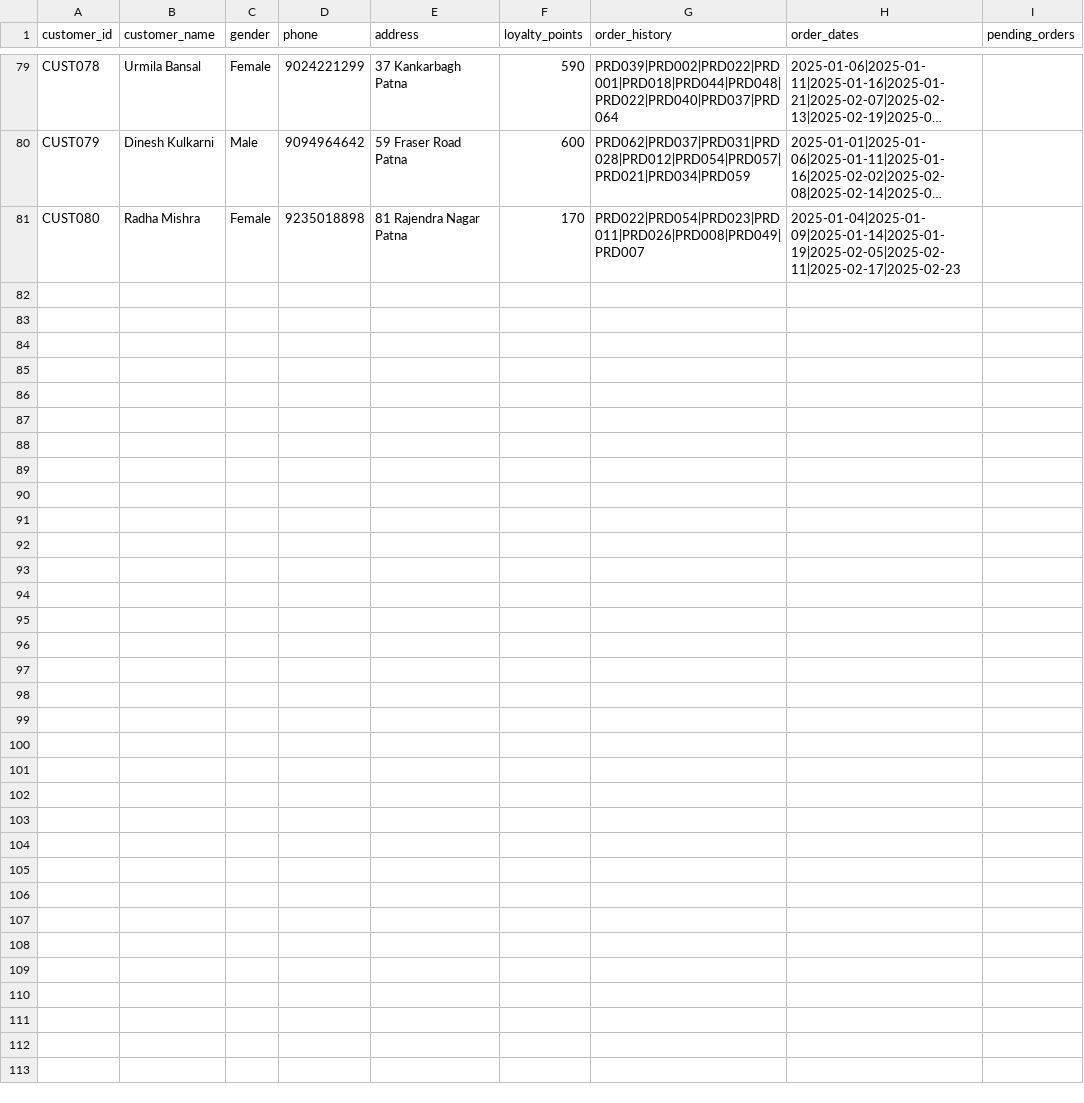
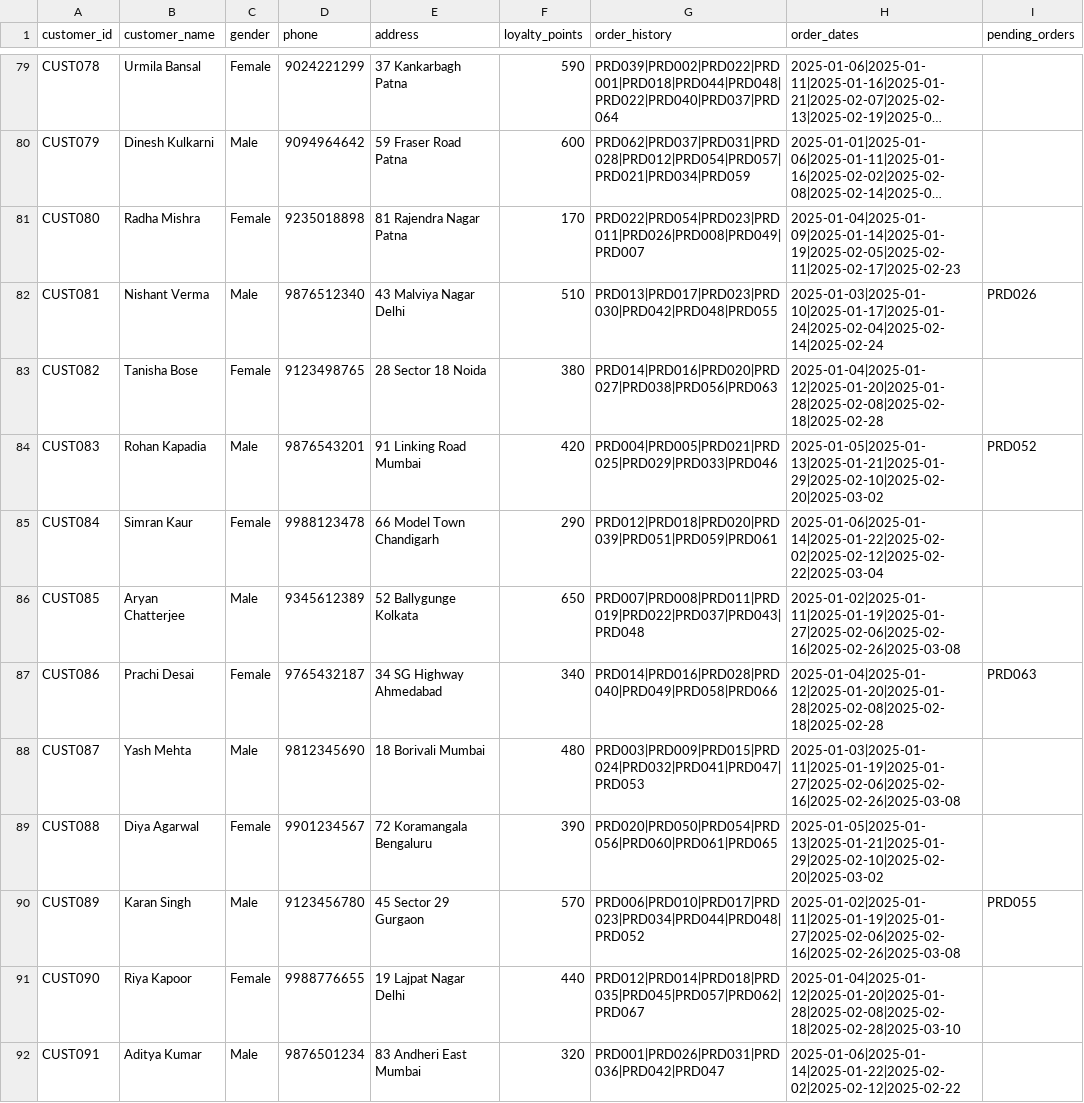
Before and after one commit to Tututalia/CHATBOT_BUDDY, a CSV file: backend/data/customer_data.csv, drawn as a sheet; only a part is shown, gaps mark what is left out; long unchanged cells end in …; the diff covers the shown part only; the diff names each change by its address in the sheet, - before the commit and + after, or states it on an @@ line.

Commit message:
updated data

```diff
--- a/backend/data/customer_data.csv
+++ b/backend/data/customer_data.csv
+row 82: CUST081 | Nishant Verma | Male | 9876512340 | 43 Malviya Nagar Delhi | 510 | PRD013|PRD017|PRD023|PRD030|PRD042|PRD048|PRD055 | 2025-01-03|2025-01-10|2025-01-17|2025-01-24|2025-02-04|2025-02-14|2025-02-24 | PRD026
+row 83: CUST082 | Tanisha Bose | Female | 9123498765 | 28 Sector 18 Noida | 380 | PRD014|PRD016|PRD020|PRD027|PRD038|PRD056|PRD063 | 2025-01-04|2025-01-12|2025-01-20|2025-01-28|2025-02-08|2025-02-18|2025-02-28
+row 84: CUST083 | Rohan Kapadia | Male | 9876543201 | 91 Linking Road Mumbai | 420 | PRD004|PRD005|PRD021|PRD025|PRD029|PRD033|PRD046 | 2025-01-05|2025-01-13|2025-01-21|2025-01-29|2025-02-10|2025-02-20|2025-03-02 | PRD052
+row 85: CUST084 | Simran Kaur | Female | 9988123478 | 66 Model Town Chandigarh | 290 | PRD012|PRD018|PRD020|PRD039|PRD051|PRD059|PRD061 | 2025-01-06|2025-01-14|2025-01-22|2025-02-02|2025-02-12|2025-02-22|2025-03-04
+row 86: CUST085 | Aryan Chatterjee | Male | 9345612389 | 52 Ballygunge Kolkata | 650 | PRD007|PRD008|PRD011|PRD019|PRD022|PRD037|PRD043|PRD048 | 2025-01-02|2025-01-11|2025-01-19|2025-01-27|2025-02-06|2025-02-16|2025-02-26|2025-03-08
+row 87: CUST086 | Prachi Desai | Female | 9765432187 | 34 SG Highway Ahmedabad | 340 | PRD014|PRD016|PRD028|PRD040|PRD049|PRD058|PRD066 | 2025-01-04|2025-01-12|2025-01-20|2025-01-28|2025-02-08|2025-02-18|2025-02-28 | PRD063
+row 88: CUST087 | Yash Mehta | Male | 9812345690 | 18 Borivali Mumbai | 480 | PRD003|PRD009|PRD015|PRD024|PRD032|PRD041|PRD047|PRD053 | 2025-01-03|2025-01-11|2025-01-19|2025-01-27|2025-02-06|2025-02-16|2025-02-26|2025-03-08
+row 89: CUST088 | Diya Agarwal | Female | 9901234567 | 72 Koramangala Bengaluru | 390 | PRD020|PRD050|PRD054|PRD056|PRD060|PRD061|PRD065 | 2025-01-05|2025-01-13|2025-01-21|2025-01-29|2025-02-10|2025-02-20|2025-03-02
+row 90: CUST089 | Karan Singh | Male | 9123456780 | 45 Sector 29 Gurgaon | 570 | PRD006|PRD010|PRD017|PRD023|PRD034|PRD044|PRD048|PRD052 | 2025-01-02|2025-01-11|2025-01-19|2025-01-27|2025-02-06|2025-02-16|2025-02-26|2025-03-08 | PRD055
+row 91: CUST090 | Riya Kapoor | Female | 9988776655 | 19 Lajpat Nagar Delhi | 440 | PRD012|PRD014|PRD018|PRD035|PRD045|PRD057|PRD062|PRD067 | 2025-01-04|2025-01-12|2025-01-20|2025-01-28|2025-02-08|2025-02-18|2025-02-28|2025-03-10
+row 92: CUST091 | Aditya Kumar | Male | 9876501234 | 83 Andheri East Mumbai | 320 | PRD001|PRD026|PRD031|PRD036|PRD042|PRD047 | 2025-01-06|2025-01-14|2025-01-22|2025-02-02|2025-02-12|2025-02-22
```
Also changed, not shown: 11 added rows elsewhere in this file, backend/data/store keeper transaction data.csv, 1 other file.
